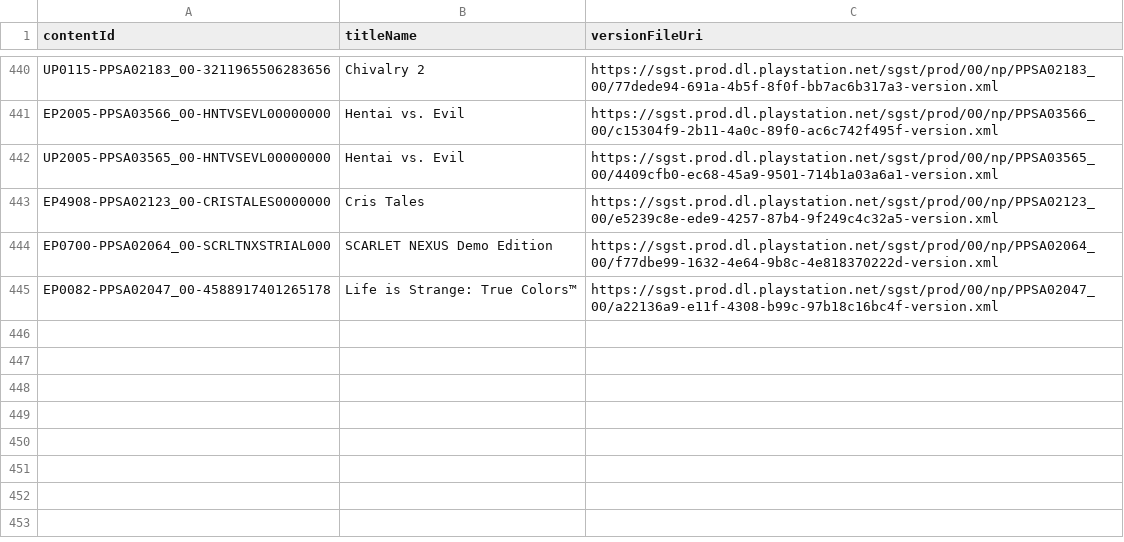
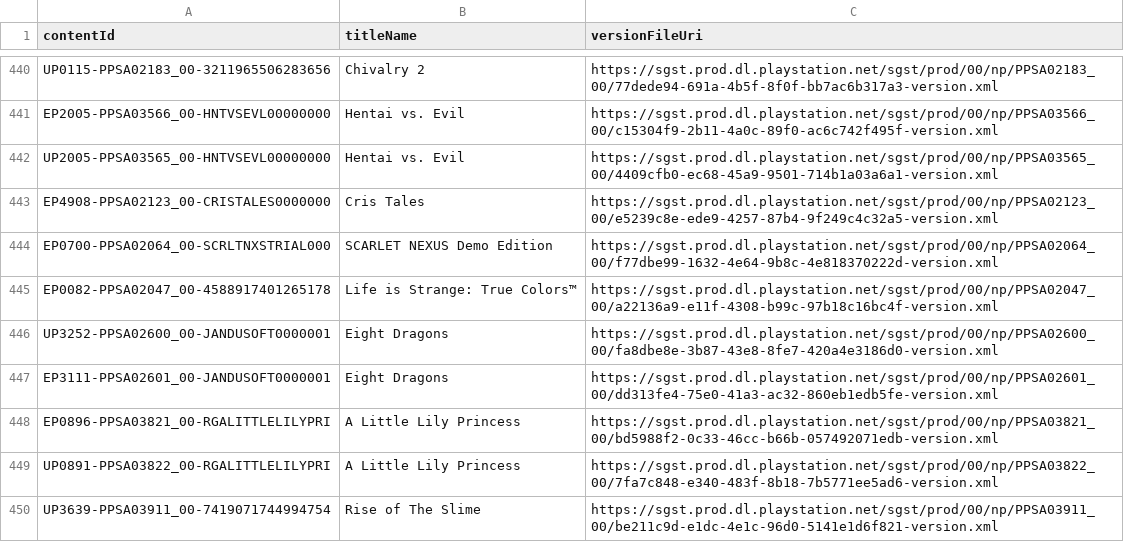
Before and after one commit to 1jtp8sobiu/ps5-pkg, a TSV file: PS5_XML.tsv, drawn as a sheet; only a part is shown, gaps mark what is left out; the diff names each change by its address in the sheet, - before the commit and + after, or states it on an @@ line.

```diff
--- a/PS5_XML.tsv
+++ b/PS5_XML.tsv
+row 446: UP3252-PPSA02600_00-JANDUSOFT0000001 | Eight Dragons | https://sgst.prod.dl.playstation.net/sgst/prod/00/np/PPSA02600_00/fa8dbe8e-3b87-43e8-8fe7-420a4e3186d0-version.xml
+row 447: EP3111-PPSA02601_00-JANDUSOFT0000001 | Eight Dragons | https://sgst.prod.dl.playstation.net/sgst/prod/00/np/PPSA02601_00/dd313fe4-75e0-41a3-ac32-860eb1edb5fe-version.xml
+row 448: EP0896-PPSA03821_00-RGALITTLELILYPRI | A Little Lily Princess | https://sgst.prod.dl.playstation.net/sgst/prod/00/np/PPSA03821_00/bd5988f2-0c33-46cc-b66b-057492071edb-version.xml
+row 449: UP0891-PPSA03822_00-RGALITTLELILYPRI | A Little Lily Princess | https://sgst.prod.dl.playstation.net/sgst/prod/00/np/PPSA03822_00/7fa7c848-e340-483f-8b18-7b5771ee5ad6-version.xml
+row 450: UP3639-PPSA03911_00-7419071744994754 | Rise of The Slime | https://sgst.prod.dl.playstation.net/sgst/prod/00/np/PPSA03911_00/be211c9d-e1dc-4e1c-96d0-5141e1d6f821-version.xml
```
Also changed, not shown: 7 other files.
